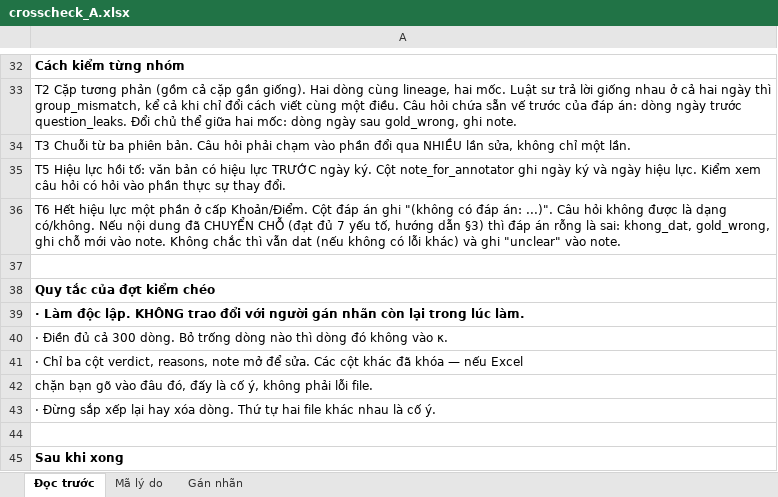
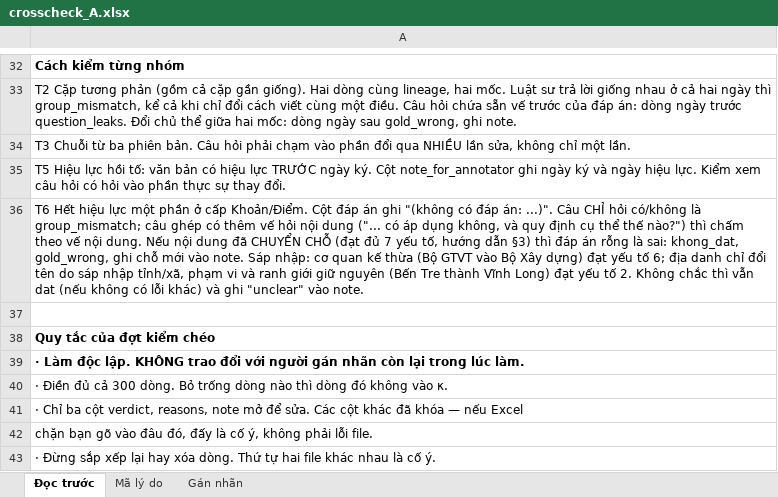
Before and after one commit to cmtri2005/graphrag-legal-thesis, an Excel workbook: data/review/crosscheck_A.xlsx, sheet Đọc trước, drawn as a sheet; only a part is shown, gaps mark what is left out; the shorter side is filled out with more unchanged rows; values as stored, in another font and other column widths than the file's, no borders; the diff names each change by its address in the sheet, - before the commit and + after, or states it on an @@ line.

```diff
--- a/data/review/crosscheck_A.xlsx (sheet Đọc trước)
+++ b/data/review/crosscheck_A.xlsx (sheet Đọc trước)
-A36: …...)". Câu hỏi không được là dạng có/không. Nếu nội dung đã CHUYỂN CHỖ (đạt đủ 7 yếu tố, hướng dẫn §3) thì đáp án rỗng là sai: khong_dat, gold_wrong, ghi chỗ mới vào note. Không chắc…
+A36: …...)". Câu CHỈ hỏi có/không là group_mismatch; câu ghép có thêm vế hỏi nội dung ("... có áp dụng không, và quy định cụ thể thế nào?") thì chấm theo vế nội dung. Nếu nội dung đã CHUYỂN CHỖ (đạt đủ 7 yếu tố, hướng dẫn §3) thì đáp án rỗng là sai: khong_dat, gold_wrong, ghi chỗ mới vào note. Sáp nhập: cơ quan kế thừa (Bộ GTVT vào Bộ Xây dựng) đạt yếu tố 6; địa danh chỉ đổi tên do sáp nhập tỉnh/xã, phạm vi và ranh giới giữ nguyên (Bến Tre thành Vĩnh Long) đạt yếu tố 2. Không chắc…
```
Also changed, not shown: sheet Mã lý do, data/review/crosscheck_B.xlsx, 6 other files.
